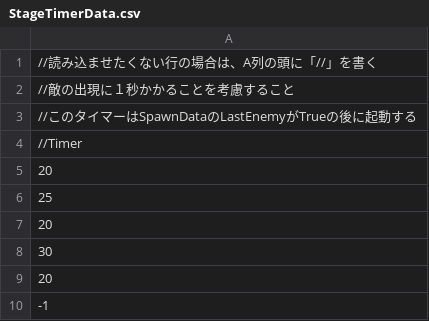
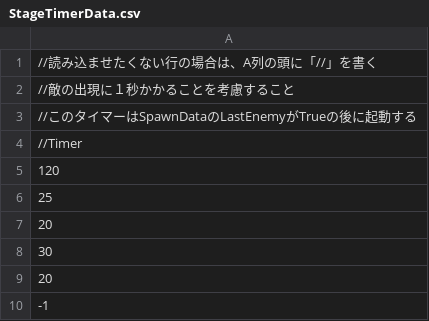
Before and after one commit to CarbonColor/GhostBurster_2, a CSV file: Content/GameData/StageTimerData.csv, drawn as a sheet.

```diff
--- a/Content/GameData/StageTimerData.csv
+++ b/Content/GameData/StageTimerData.csv
@@ -4,3 +4,3 @@
 //Timer
-20
+120
 25
```
Also changed, not shown: Content/GameData/EnemySpawnData.csv, 23 other files.
